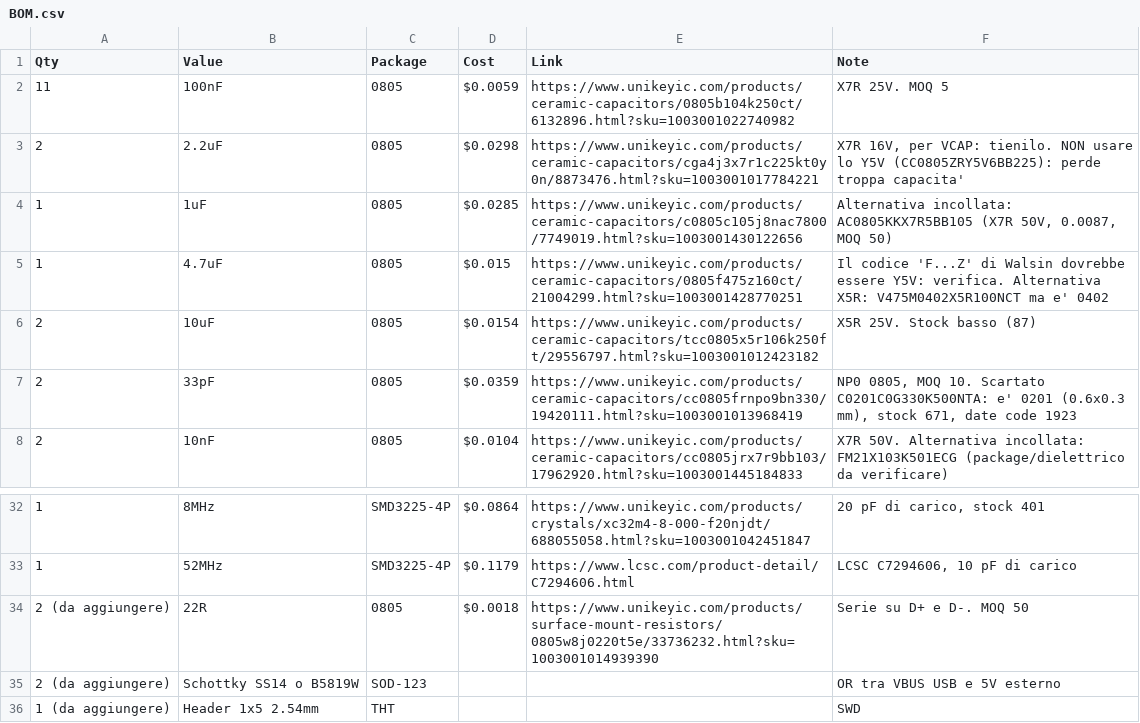
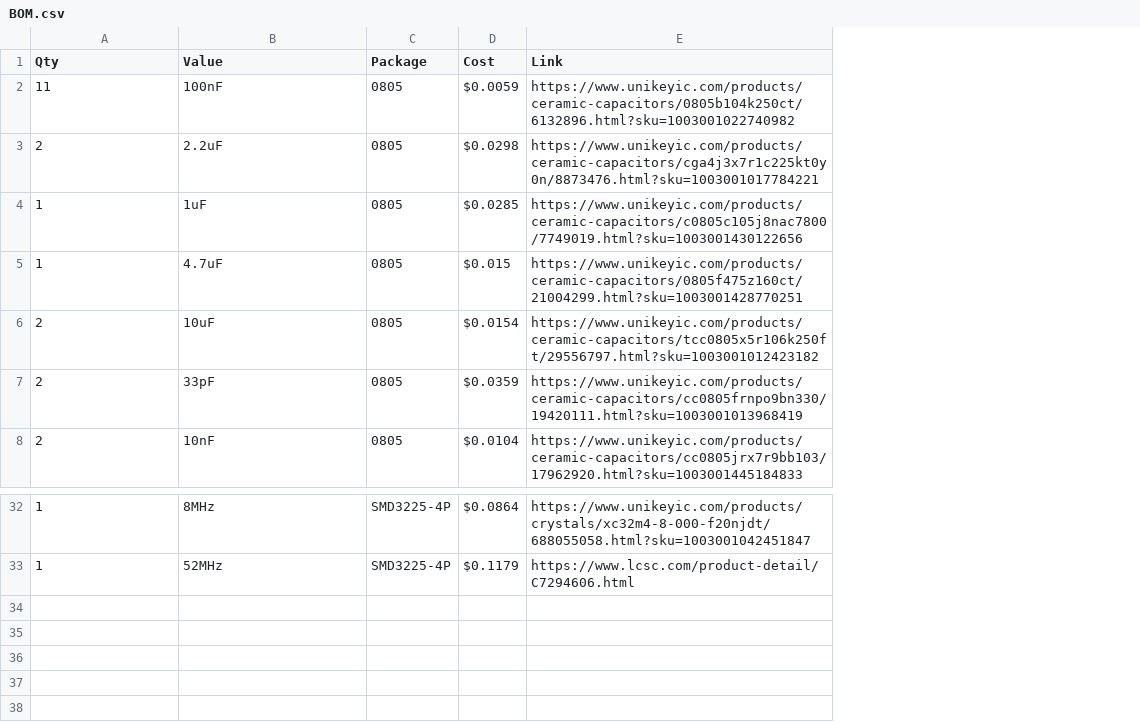
Before and after one commit to KYUUBYZ/Kyuuby-Deimos, a CSV file: BOM.csv, drawn as a sheet; only a part is shown, gaps mark what is left out; the diff names each change by its address in the sheet, - before the commit and + after, or states it on an @@ line.

Commit message:
Update BOM.csv

```diff
--- a/BOM.csv
+++ b/BOM.csv
-column F (Note), rows 2-8: X7R 25V. MOQ 5 | X7R 16V, per VCAP: tienilo. NON usare lo Y5V (CC0805ZRY5V6BB225): perde troppa capacita' | Alternativa incollata: AC0805KKX7R5BB105 (X7R 50V, 0.0087, MOQ 50) | Il codice 'F...Z' di Walsin dovrebbe essere Y5V: verifica. Alternativa X5R: V475M0402X5R100NCT ma e' 0402 | X5R 25V. Stock basso (87) | NP0 0805, MOQ 10. Scartato C0201C0G330K500NTA: e' 0201 (0.6x0.3 mm), stock 671, date code 1923 | X7R 50V. Alternativa incollata: FM21X103K501ECG (package/dielettrico da verificare); rows 32-33: 20 pF di carico, stock 401 | LCSC C7294606, 10 pF di carico
-row 34: 2 (da aggiungere) | 22R | 0805 | $0.0018 | https://www.unikeyic.com/products/surface-mount-resistors/0805w8j0220t5e/33736232.html?sku=1003001014939390 | Serie su D+ e D-. MOQ 50
-row 35: 2 (da aggiungere) | Schottky SS14 o B5819W | SOD-123 |  |  | OR tra VBUS USB e 5V esterno
-row 36: 1 (da aggiungere) | Header 1x5 2.54mm | THT |  |  | SWD
```
